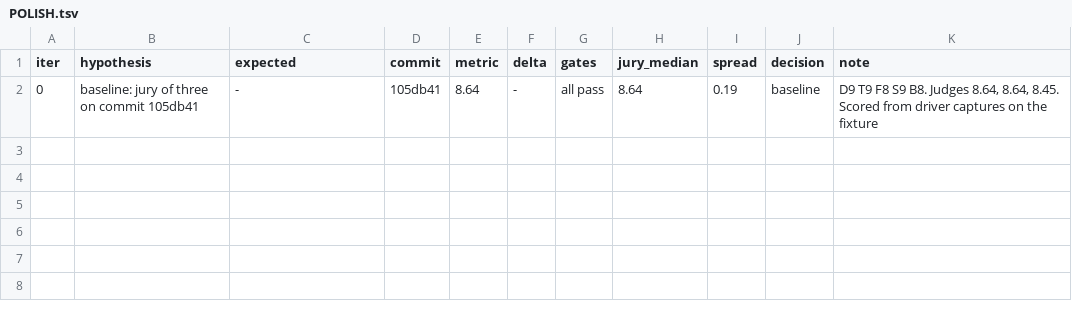
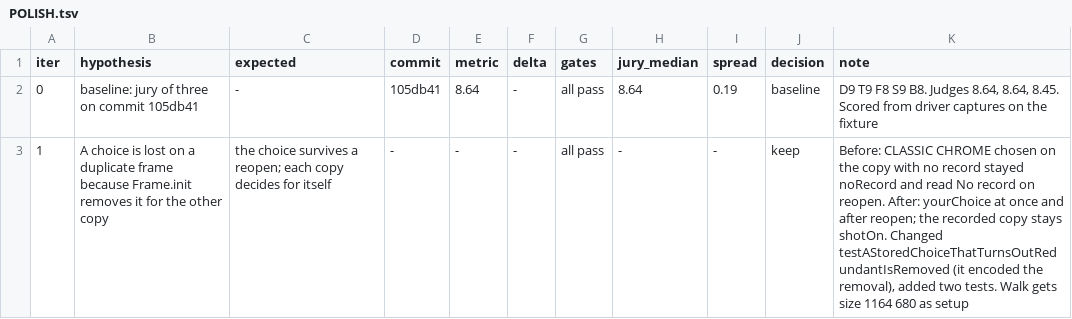
Before and after one commit to GitariDev/soup-engine, a TSV file: doc/darkroom/POLISH.tsv, drawn as a sheet.

```diff
--- a/doc/darkroom/POLISH.tsv
+++ b/doc/darkroom/POLISH.tsv
@@ -2 +2,2 @@ iter	hypothesis	expected	commit	metric	delta	gates	jury_median	spread	decision	n
 0	baseline: jury of three on commit 105db41	-	105db41	8.64	-	all pass	8.64	0.19	baseline	D9 T9 F8 S9 B8. Judges 8.64, 8.64, 8.45. Scored from driver captures on the fixture
+1	A choice is lost on a duplicate frame because Frame.init removes it for the other copy	the choice survives a reopen; each copy decides for itself	-	-	-	all pass	-	-	keep	Before: CLASSIC CHROME chosen on the copy with no record stayed noRecord and read No record on reopen. After: yourChoice at once and after reopen; the recorded copy stays shotOn. Changed testAStoredChoiceThatTurnsOutRedundantIsRemoved (it encoded the removal), added two tests. Walk gets size 1164 680 as setup
```
Also changed, not shown: 4 other files.
